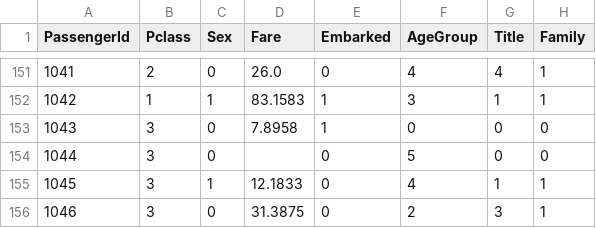
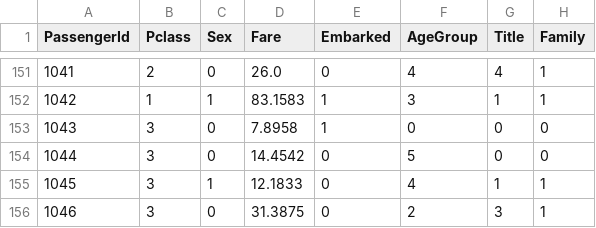
Before and after one commit to cybercomgroup/Big_Data, a CSV file: Cloudera/Code/Titanic_Dataset/test_parsed.csv, drawn as a sheet; only a part is shown, gaps mark what is left out.

Commit message:
rbf prediction with Fare

```diff
--- a/Cloudera/Code/Titanic_Dataset/test_parsed.csv
+++ b/Cloudera/Code/Titanic_Dataset/test_parsed.csv
@@ -153,3 +153,3 @@ PassengerId,Pclass,Sex,Fare,Embarked,AgeGroup,Title,Family
 1043,3,0,7.8958,1,0,0,0
-1044,3,0,,0,5,0,0
+1044,3,0,14.4542,0,5,0,0
 1045,3,1,12.1833,0,4,1,1
```
Also changed, not shown: Cloudera/Code/SVM/SVM_prediction.csv, 2 other files.
